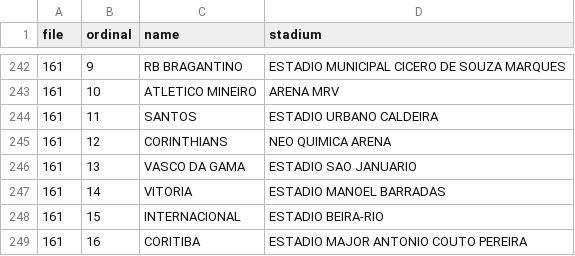
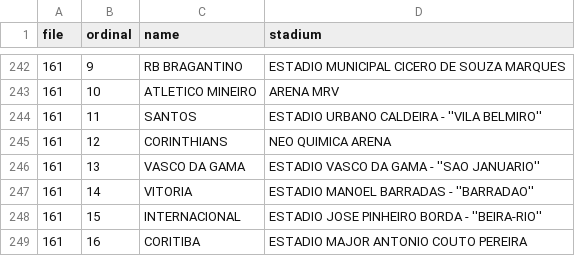
Before and after one commit to aminta/swos-9697-mod, a CSV file: tools/stadium_tmw5_clubs.csv, drawn as a sheet; only a part is shown, gaps mark what is left out; the diff covers the shown part only.

```diff
--- a/tools/stadium_tmw5_clubs.csv
+++ b/tools/stadium_tmw5_clubs.csv
@@ -243,7 +243,7 @@ file,ordinal,name,stadium
 161,10,ATLETICO MINEIRO,ARENA MRV
-161,11,SANTOS,ESTADIO URBANO CALDEIRA
+161,11,SANTOS,ESTADIO URBANO CALDEIRA - ''VILA BELMIRO''
 161,12,CORINTHIANS,NEO QUIMICA ARENA
-161,13,VASCO DA GAMA,ESTADIO SAO JANUARIO
-161,14,VITORIA,ESTADIO MANOEL BARRADAS
-161,15,INTERNACIONAL,ESTADIO BEIRA-RIO
+161,13,VASCO DA GAMA,ESTADIO VASCO DA GAMA - ''SAO JANUARIO''
+161,14,VITORIA,ESTADIO MANOEL BARRADAS - ''BARRADAO''
+161,15,INTERNACIONAL,ESTADIO JOSE PINHEIRO BORDA - ''BEIRA-RIO''
 161,16,CORITIBA,ESTADIO MAJOR ANTONIO COUTO PEREIRA
```
Also changed, not shown: 22 edited cells elsewhere in this file.
